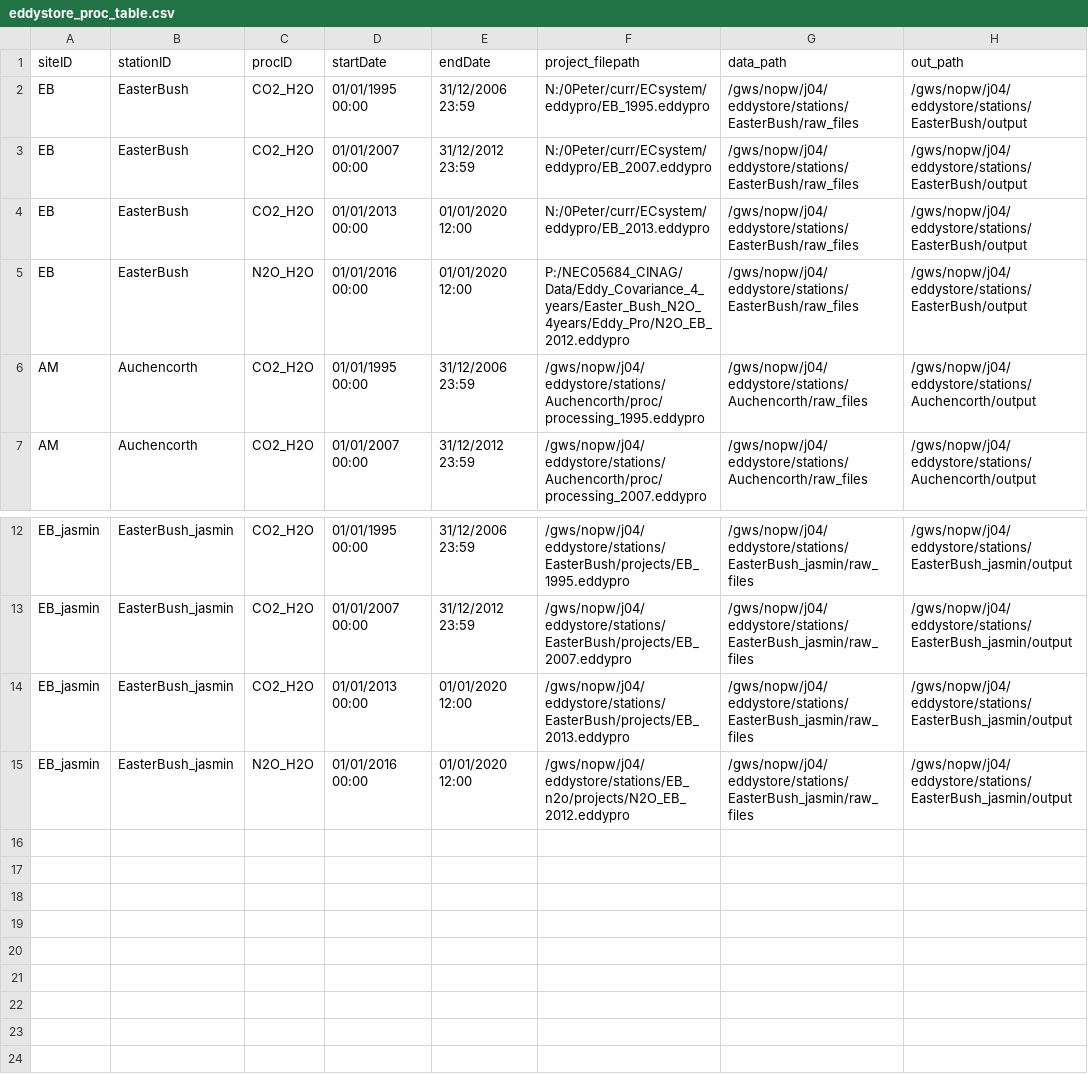
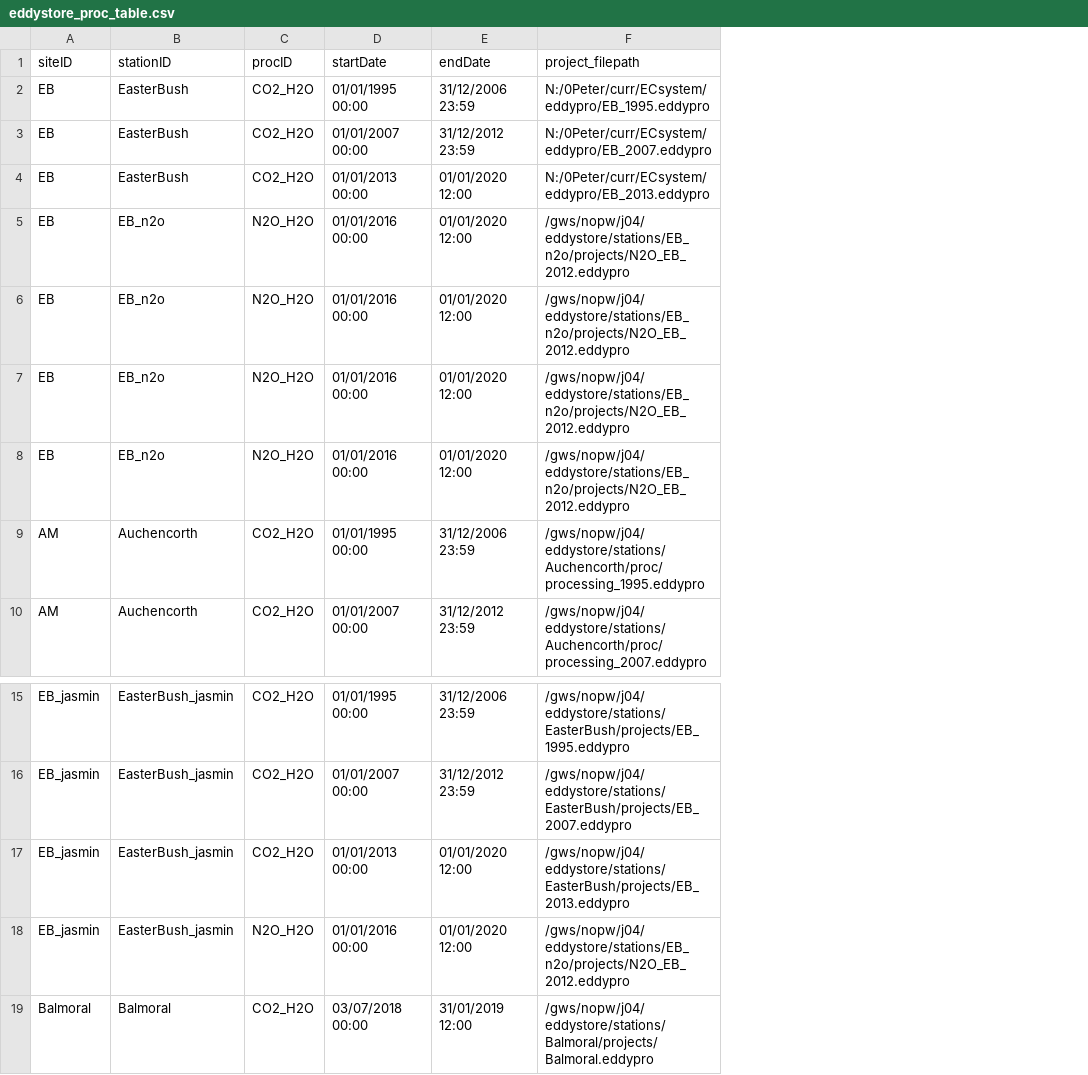
Before and after one commit to VCO3/eddystore_projects, a CSV file: eddystore_proc_table.csv, drawn as a sheet; only a part is shown, gaps mark what is left out; removed rows and columns are numbered as before the commit, all else as after; the diff names each change by its address in the sheet, - before the commit and + after, or states it on an @@ line.

Commit message:
Added Balmoral

```diff
--- a/eddystore_proc_table.csv
+++ b/eddystore_proc_table.csv
-column G (data_path), rows 2-7: /gws/nopw/j04/eddystore/stations/EasterBush/raw_files | /gws/nopw/j04/eddystore/stations/EasterBush/raw_files | /gws/nopw/j04/eddystore/stations/EasterBush/raw_files | /gws/nopw/j04/eddystore/stations/EasterBush/raw_files | /gws/nopw/j04/eddystore/stations/Auchencorth/raw_files | /gws/nopw/j04/eddystore/stations/Auchencorth/raw_files; rows 12-15: all /gws/nopw/j04/eddystore/stations/EasterBush_jasmin/raw_files
-column H (out_path), rows 2-7: /gws/nopw/j04/eddystore/stations/EasterBush/output | /gws/nopw/j04/eddystore/stations/EasterBush/output | /gws/nopw/j04/eddystore/stations/EasterBush/output | /gws/nopw/j04/eddystore/stations/EasterBush/output | /gws/nopw/j04/eddystore/stations/Auchencorth/output | /gws/nopw/j04/eddystore/stations/Auchencorth/output; rows 12-15: all /gws/nopw/j04/eddystore/stations/EasterBush_jasmin/output
-B5 (stationID): EasterBush
+B5 (stationID): EB_n2o
-F5 (project_filepath): P:/NEC05684_CINAG/Data/Eddy_Covariance_4_years/Easter_Bush_N2O_4years/Eddy_Pro/N2O_EB_2012.eddypro
+F5 (project_filepath): /gws/nopw/j04/eddystore/stations/EB_n2o/projects/N2O_EB_2012.eddypro
+row 6: EB | EB_n2o | N2O_H2O | 01/01/2016 00:00 | 01/01/2020 12:00 | /gws/nopw/j04/eddystore/stations/EB_n2o/projects/N2O_EB_2012.eddypro
+row 7: EB | EB_n2o | N2O_H2O | 01/01/2016 00:00 | 01/01/2020 12:00 | /gws/nopw/j04/eddystore/stations/EB_n2o/projects/N2O_EB_2012.eddypro
+row 8: EB | EB_n2o | N2O_H2O | 01/01/2016 00:00 | 01/01/2020 12:00 | /gws/nopw/j04/eddystore/stations/EB_n2o/projects/N2O_EB_2012.eddypro
+row 19: Balmoral | Balmoral | CO2_H2O | 03/07/2018 00:00 | 31/01/2019 12:00 | /gws/nopw/j04/eddystore/stations/Balmoral/projects/Balmoral.eddypro
```
